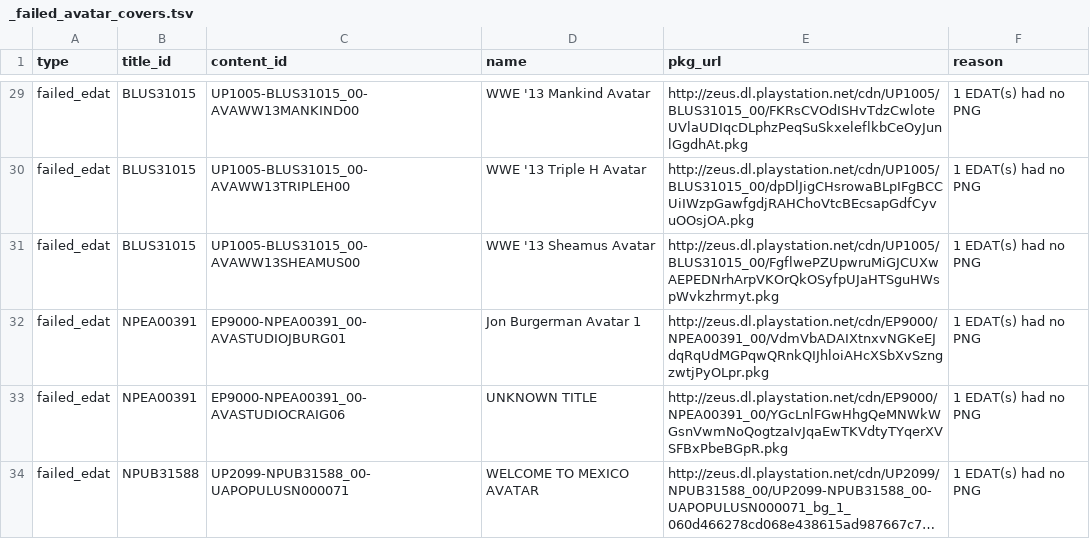
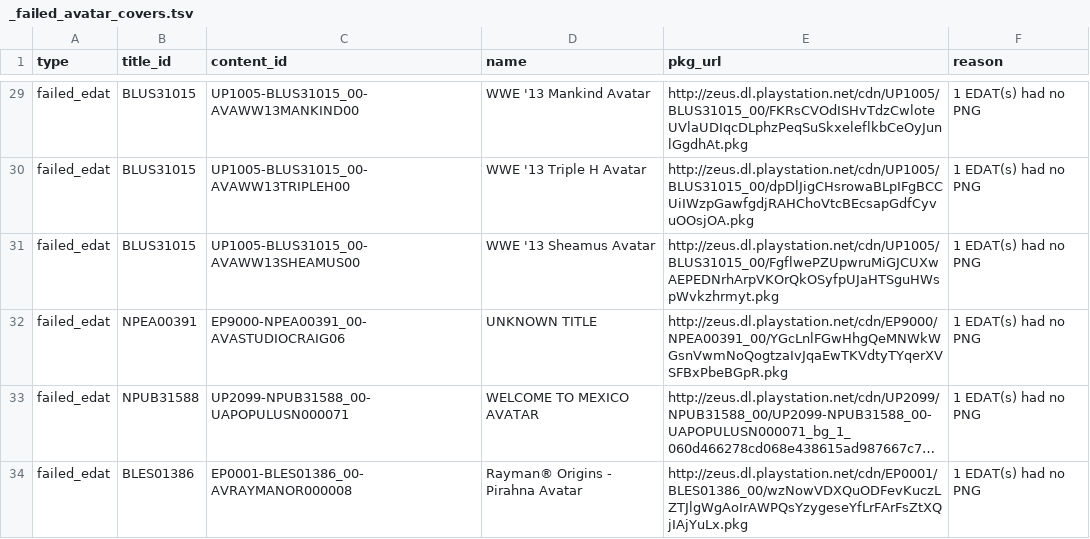
Before and after one commit to PS3-Pro/PSN-Content, a TSV file: resources/database/avatars/_failed_avatar_covers.tsv, drawn as a sheet; only a part is shown, gaps mark what is left out; the shorter side is filled out with more unchanged rows; long unchanged cells end in …; the diff names each change by its address in the sheet, - before the commit and + after, or states it on an @@ line.

Commit message:
Auto-update: Generate avatar covers

```diff
--- a/resources/database/avatars/_failed_avatar_covers.tsv
+++ b/resources/database/avatars/_failed_avatar_covers.tsv
-row 32: failed_edat | NPEA00391 | EP9000-NPEA00391_00-AVASTUDIOJBURG01 | Jon Burgerman Avatar 1 | http://zeus.dl.playstation.net/cdn/EP9000/NPEA00391_00/VdmVbADAIXtnxvNGKeEJdqRqUdMGPqwQRnkQIJhloiAHcXSbXvSzngzwtjPyOLpr.pkg | 1 EDAT(s) had no PNG
```
Also changed, not shown: 1 other file.
